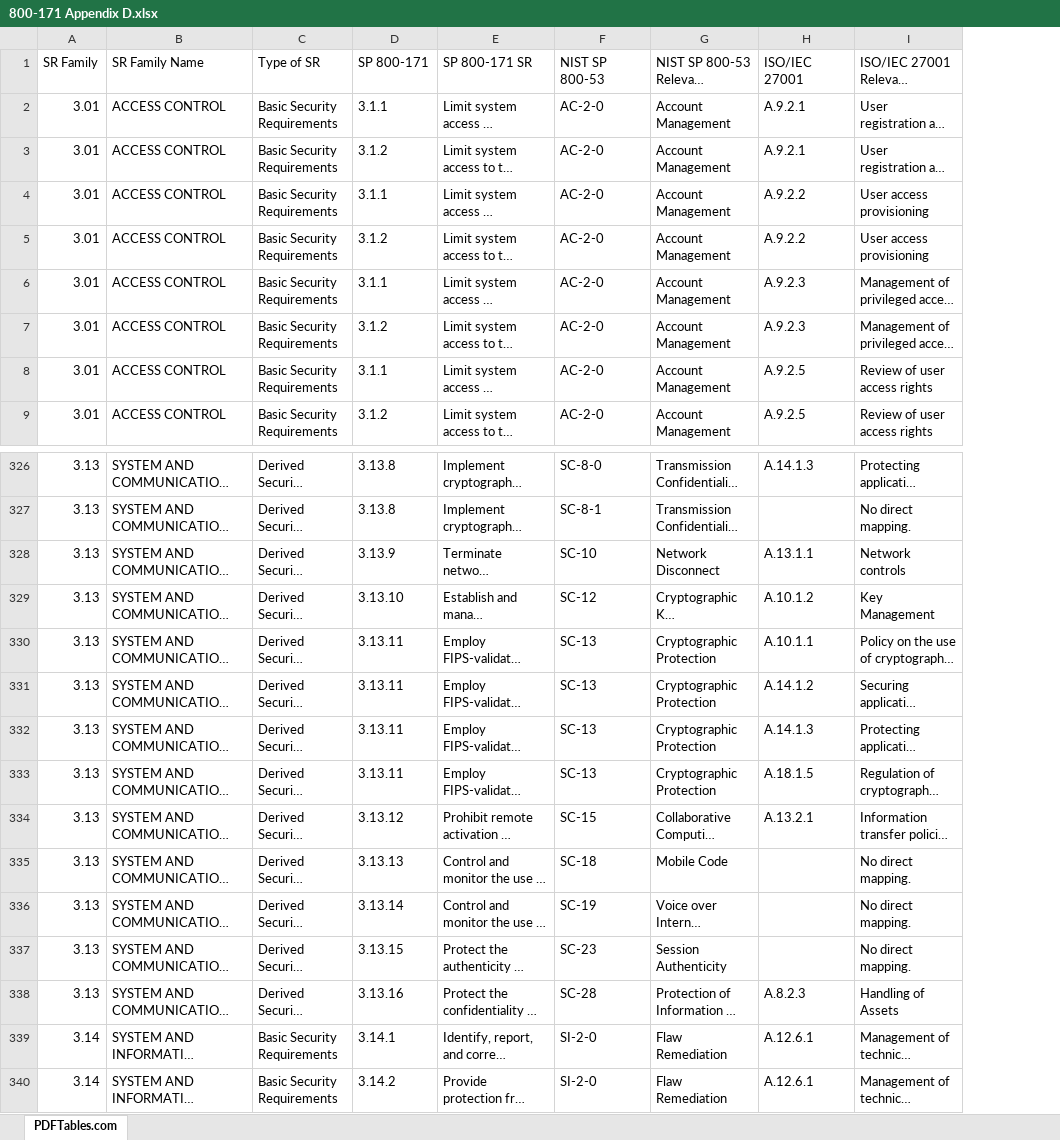
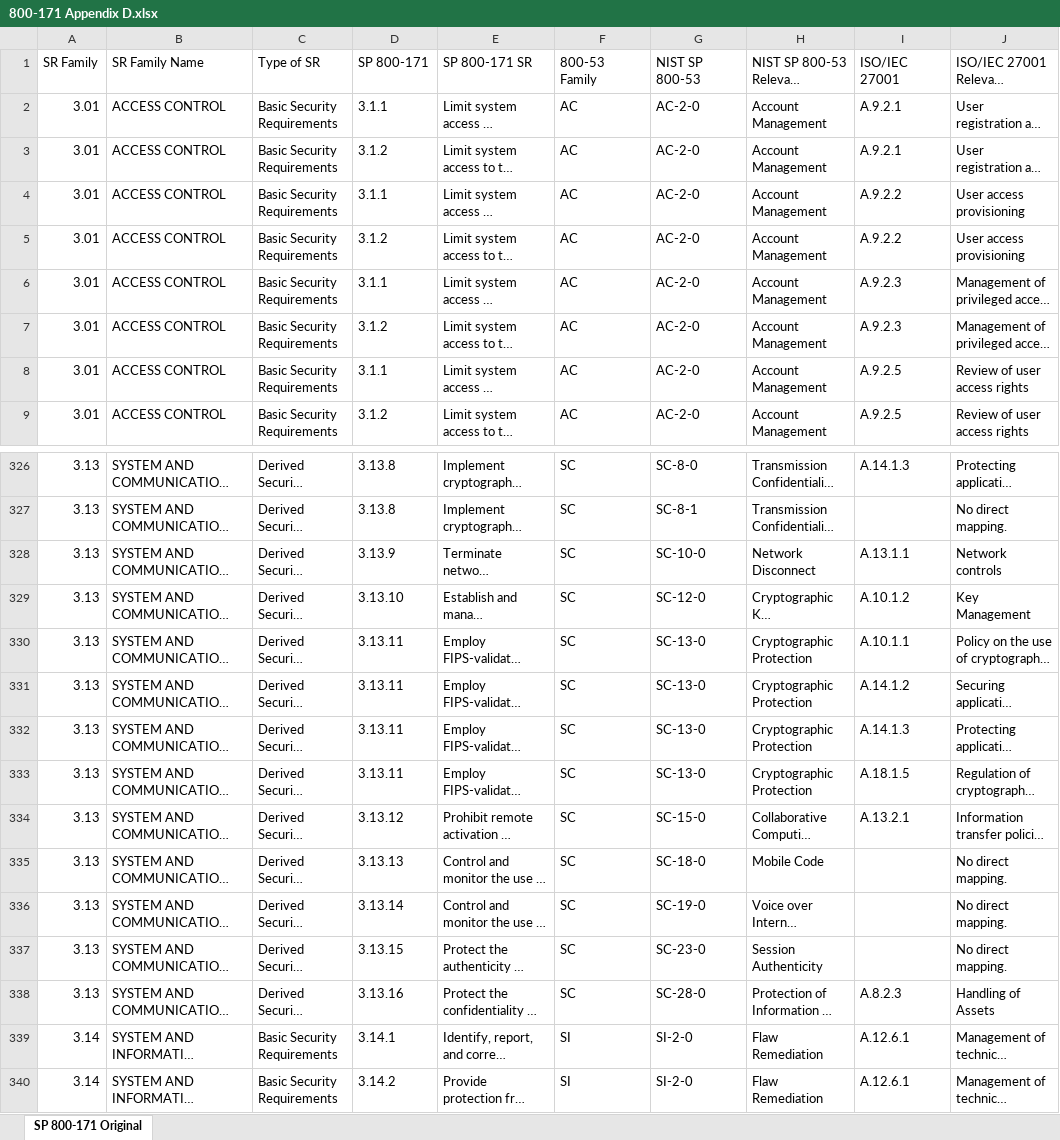
Before and after one commit to juliasmadjatc/FedRAMP_SP-800-171_Analysis, an Excel workbook: 800-171 Appendix D.xlsx, sheet SP 800-171 Original, drawn as a sheet; only a part is shown, gaps mark what is left out; long unchanged cells end in …; values as stored, in another font and other column widths than the file's, no borders; addresses are those after the commit; the diff names each change by its address in the sheet, - before the commit and + after, or states it on an @@ line.

```diff
--- a/800-171 Appendix D.xlsx (sheet SP 800-171 Original)
+++ b/800-171 Appendix D.xlsx (sheet SP 800-171 Original)
-sheet tab: PDFTables.com
+sheet tab: SP 800-171 Original
+column F, rows 1-9: 800-53 Family | AC | AC | AC | AC | AC | AC | AC | AC; rows 326-340: SC | SC | SC | SC | SC | SC | SC | SC | SC | SC | SC | SC | SC | SI | SI
-G328: SC-10
+G328: SC-10-0
-G329: SC-12
+G329: SC-12-0
-G330:G333: SC-13
+G330:G333: SC-13-0
-G334: SC-15
+G334: SC-15-0
-G335: SC-18
+G335: SC-18-0
-G336: SC-19
+G336: SC-19-0
-G337: SC-23
+G337: SC-23-0
-G338: SC-28
+G338: SC-28-0
```
Also changed, not shown: 24 other files.
